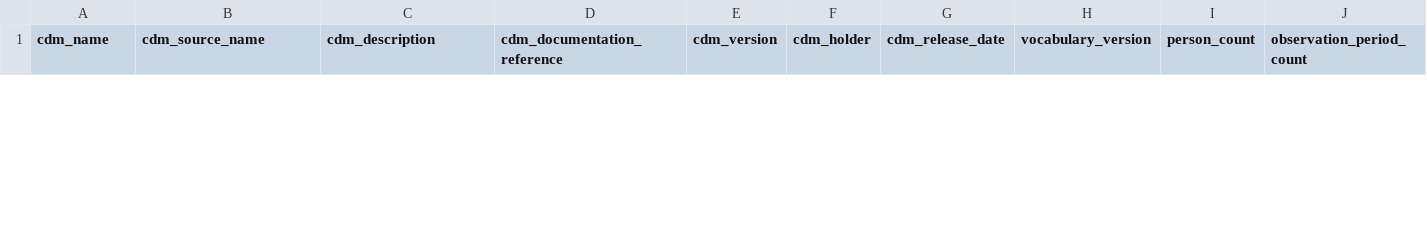
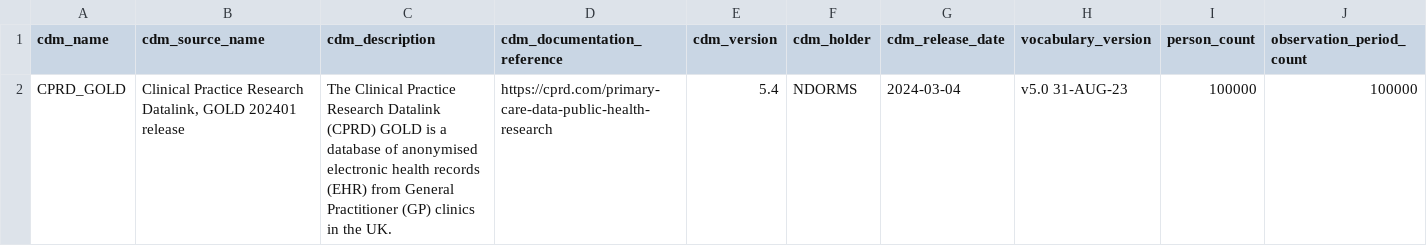
Before and after one commit to oxford-pharmacoepi/DrugUtilisationArticle, a CSV file: Study/Results/cdmSnapshot.csv, drawn as a sheet; only a part is shown; rows hold the shown columns only; the diff covers the shown part only; the diff names each change by its address in the sheet, - before the commit and + after, or states it on an @@ line.

```diff
--- a/Study/Results/cdmSnapshot.csv
+++ b/Study/Results/cdmSnapshot.csv
+row 2: CPRD_GOLD | Clinical Practice Research Datalink, GOLD 202401 release | The Clinical Practice Research Datalink (CPRD) GOLD is a database of anonymised electronic health records (EHR) from General Practitioner (GP) clinics in the UK. | https://cprd.com/primary-care-data-public-health-research | 5.4 | NDORMS | 2024-03-04 | v5.0 31-AUG-23 | 100000 | 100000
```
Also changed, not shown: 1 removed row elsewhere in this file, Study/Results/incidence_attrition.csv, Study/Results/newUsersCohort.csv, 10 other files.
